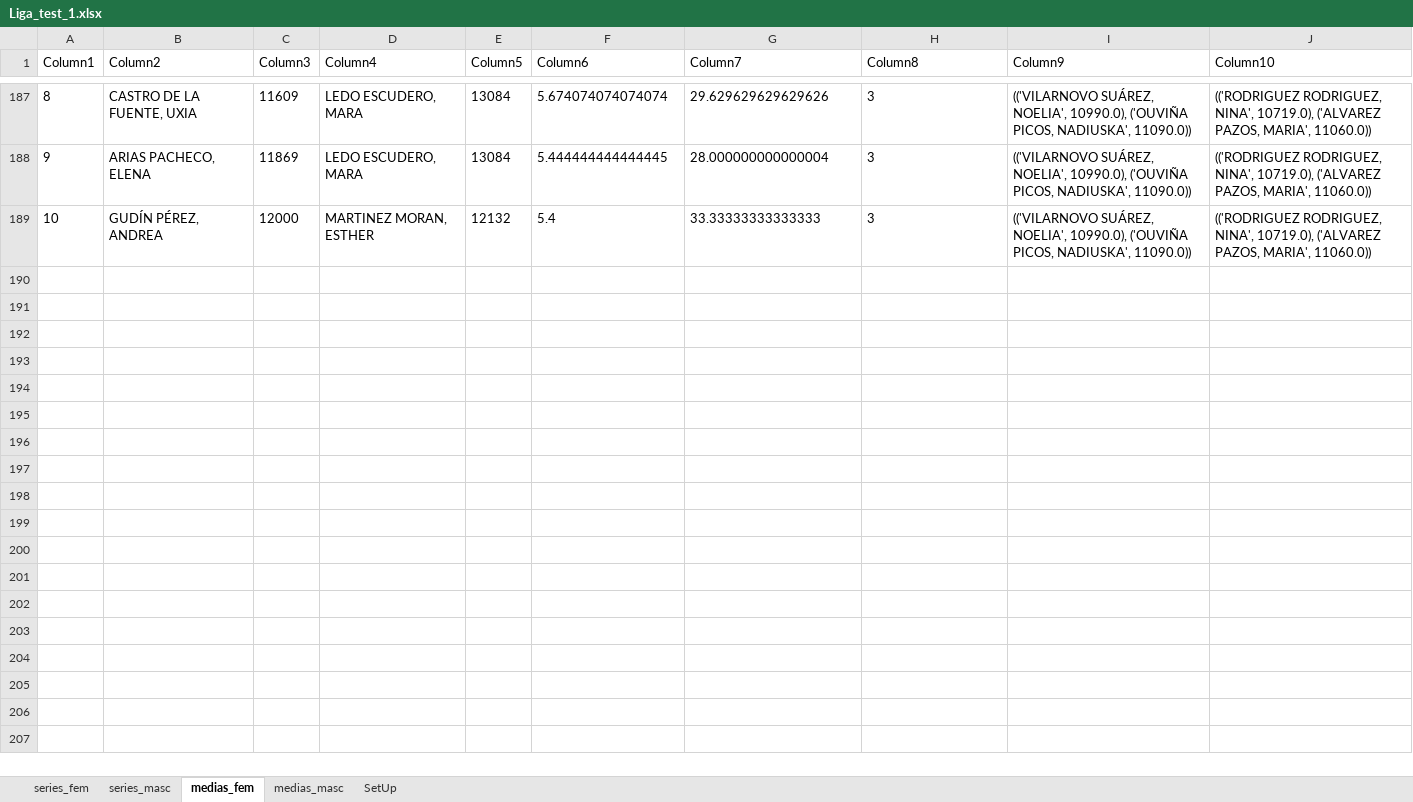
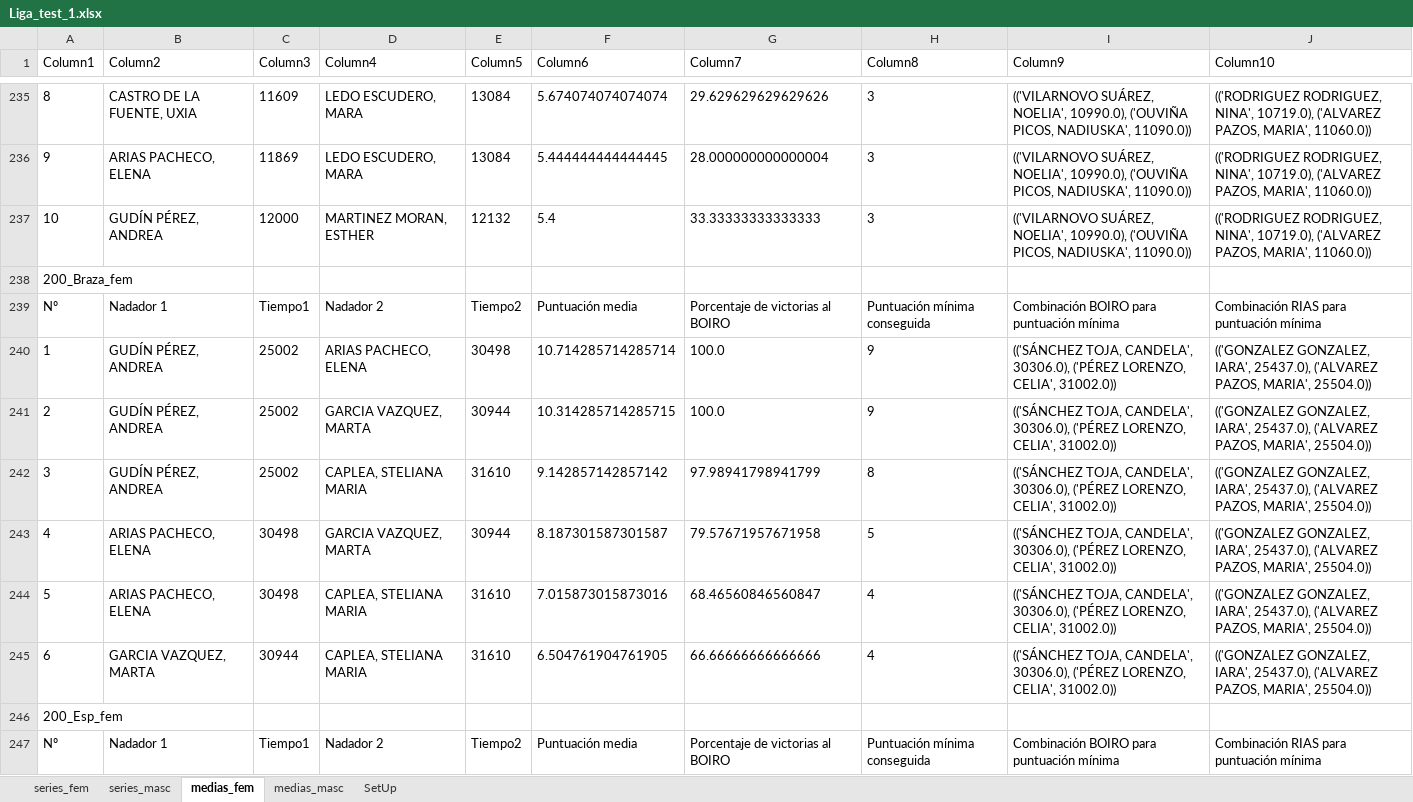
Before and after one commit to juanpontonrodri/Calculadora-Combinaciones-Puntos, an Excel workbook: Medias_Emilio/Liga_test_1.xlsx, sheet medias_fem, drawn as a sheet; only a part is shown, gaps mark what is left out; values as stored, in another font and other column widths than the file's, no borders; table styles not drawn; the diff covers the shown part only; the diff names each change by its address in the sheet, - before the commit and + after, or states it on an @@ line.

```diff
--- a/Medias_Emilio/Liga_test_1.xlsx (sheet medias_fem)
+++ b/Medias_Emilio/Liga_test_1.xlsx (sheet medias_fem)
+row 238: 200_Braza_fem
+row 239: Nº | Nadador 1 | Tiempo1 | Nadador 2 | Tiempo2 | Puntuación media | Porcentaje de victorias al BOIRO | Puntuación mínima conseguida | Combinación BOIRO para puntuación mínima | Combinación RIAS para puntuación mínima
+row 240: 1 | GUDÍN PÉREZ, ANDREA | 25002 | ARIAS PACHECO, ELENA | 30498 | 10.714285714285714 | 100.0 | 9 | (('SÁNCHEZ TOJA, CANDELA', 30306.0), ('PÉREZ LORENZO, CELIA', 31002.0)) | (('GONZALEZ GONZALEZ, IARA', 25437.0), ('ALVAREZ PAZOS, MARIA', 25504.0))
+row 241: 2 | GUDÍN PÉREZ, ANDREA | 25002 | GARCIA VAZQUEZ, MARTA | 30944 | 10.314285714285715 | 100.0 | 9 | (('SÁNCHEZ TOJA, CANDELA', 30306.0), ('PÉREZ LORENZO, CELIA', 31002.0)) | (('GONZALEZ GONZALEZ, IARA', 25437.0), ('ALVAREZ PAZOS, MARIA', 25504.0))
+row 242: 3 | GUDÍN PÉREZ, ANDREA | 25002 | CAPLEA, STELIANA MARIA | 31610 | 9.142857142857142 | 97.98941798941799 | 8 | (('SÁNCHEZ TOJA, CANDELA', 30306.0), ('PÉREZ LORENZO, CELIA', 31002.0)) | (('GONZALEZ GONZALEZ, IARA', 25437.0), ('ALVAREZ PAZOS, MARIA', 25504.0))
+row 243: 4 | ARIAS PACHECO, ELENA | 30498 | GARCIA VAZQUEZ, MARTA | 30944 | 8.187301587301587 | 79.57671957671958 | 5 | (('SÁNCHEZ TOJA, CANDELA', 30306.0), ('PÉREZ LORENZO, CELIA', 31002.0)) | (('GONZALEZ GONZALEZ, IARA', 25437.0), ('ALVAREZ PAZOS, MARIA', 25504.0))
+row 244: 5 | ARIAS PACHECO, ELENA | 30498 | CAPLEA, STELIANA MARIA | 31610 | 7.015873015873016 | 68.46560846560847 | 4 | (('SÁNCHEZ TOJA, CANDELA', 30306.0), ('PÉREZ LORENZO, CELIA', 31002.0)) | (('GONZALEZ GONZALEZ, IARA', 25437.0), ('ALVAREZ PAZOS, MARIA', 25504.0))
+row 245: 6 | GARCIA VAZQUEZ, MARTA | 30944 | CAPLEA, STELIANA MARIA | 31610 | 6.504761904761905 | 66.66666666666666 | 4 | (('SÁNCHEZ TOJA, CANDELA', 30306.0), ('PÉREZ LORENZO, CELIA', 31002.0)) | (('GONZALEZ GONZALEZ, IARA', 25437.0), ('ALVAREZ PAZOS, MARIA', 25504.0))
+row 246: 200_Esp_fem
+row 247: Nº | Nadador 1 | Tiempo1 | Nadador 2 | Tiempo2 | Puntuación media | Porcentaje de victorias al BOIRO | Puntuación mínima conseguida | Combinación BOIRO para puntuación mínima | Combinación RIAS para puntuación mínima
```
Also changed, not shown: 134 added rows, 81 moved rows and 5 edited cells elsewhere in this sheet, sheet medias_masc, sheet SetUp, 55 other files.
